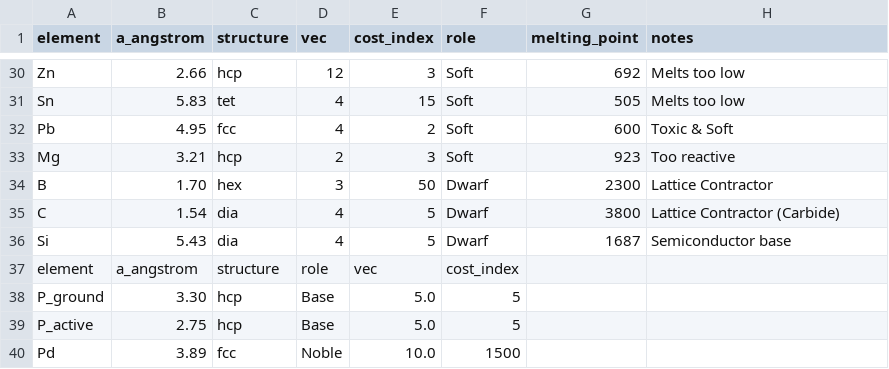
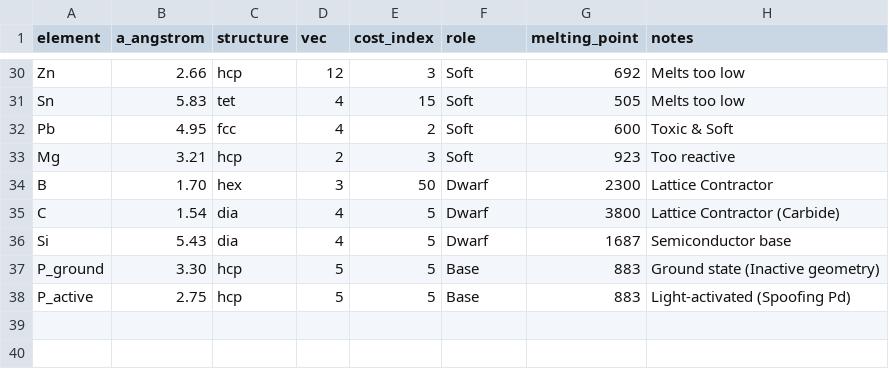
Before and after one commit to Armatores/Simureality, a CSV file: cat_materials.csv, drawn as a sheet; only a part is shown, gaps mark what is left out.

Commit message:
Update cat_materials.csv

```diff
--- a/cat_materials.csv
+++ b/cat_materials.csv
@@ -36,5 +36,3 @@ C,1.54,dia,4,5,Dwarf,3800,Lattice Contractor (Carbide)
 Si,5.43,dia,4,5,Dwarf,1687,Semiconductor base
-element,a_angstrom,structure,role,vec,cost_index
-P_ground,3.30,hcp,Base,5.0,5
-P_active,2.75,hcp,Base,5.0,5
-Pd,3.89,fcc,Noble,10.0,1500
+P_ground,3.30,hcp,5,5,Base,883,Ground state (Inactive geometry)
+P_active,2.75,hcp,5,5,Base,883,Light-activated (Spoofing Pd)
```
